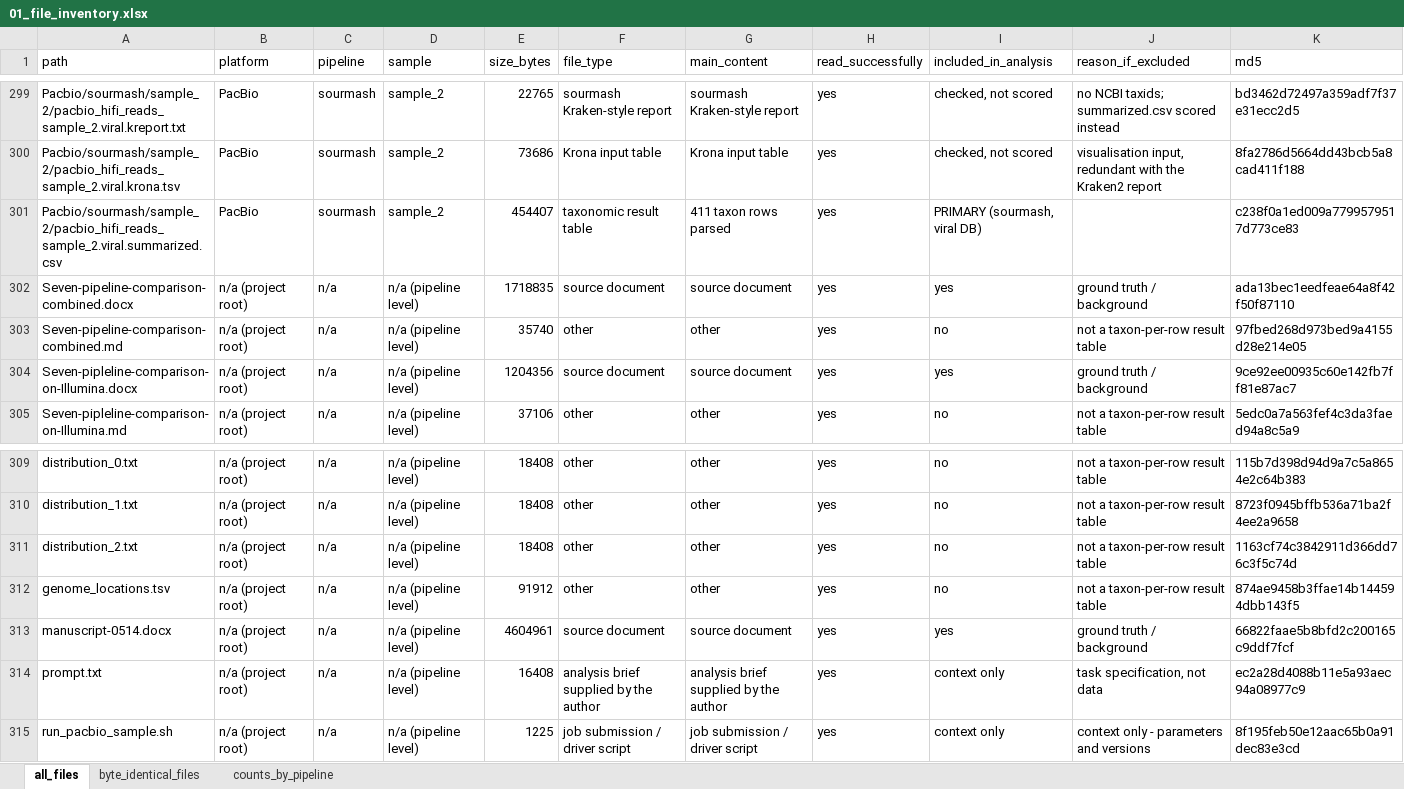
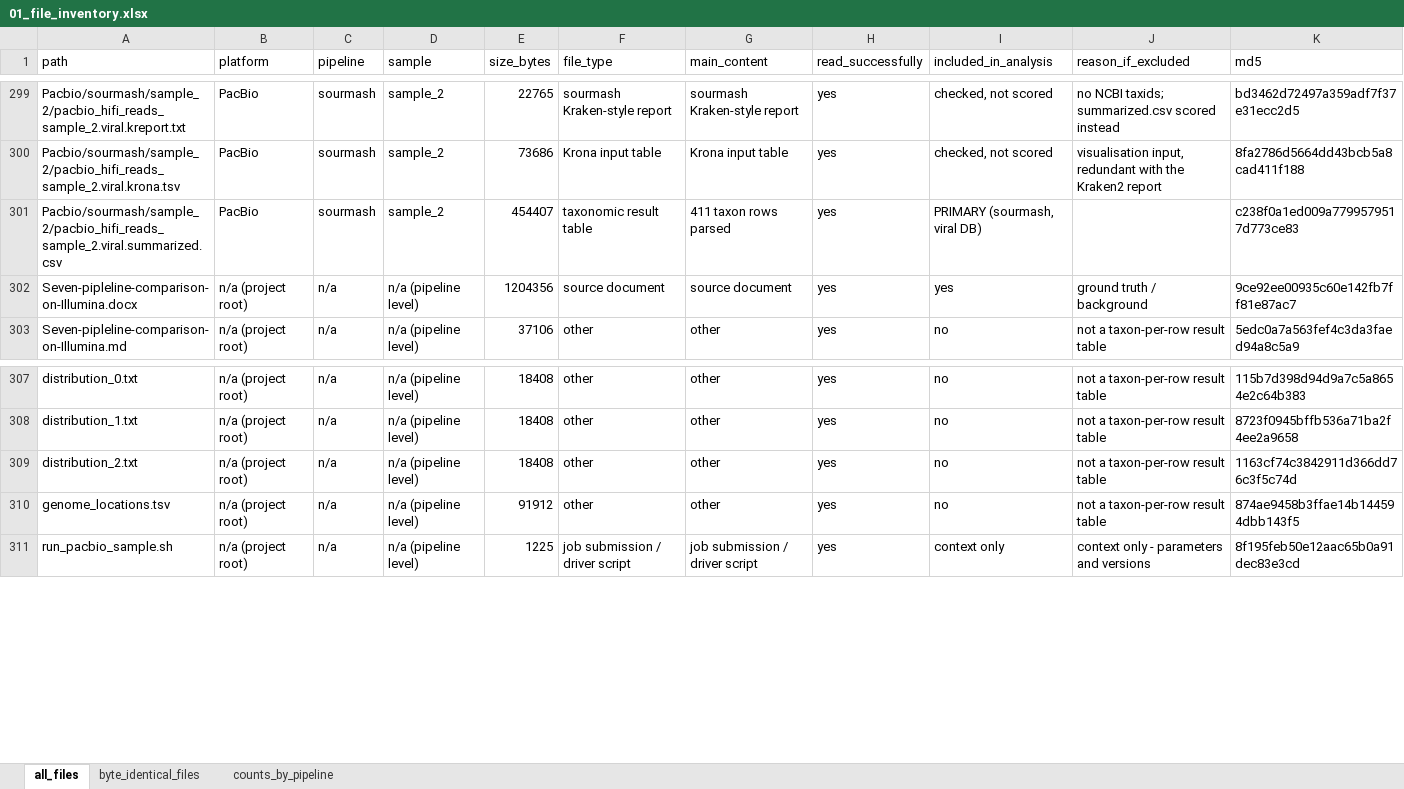
Before and after one commit to pengsihua2023/wastewater-virome-pipeline-benchmark, an Excel workbook: data/analysis_708/01_file_inventory.xlsx, sheet all_files, drawn as a sheet; only a part is shown, gaps mark what is left out; values as stored, in another font and other column widths than the file's, no borders; the diff names each change by its address in the sheet, - before the commit and + after, or states it on an @@ line.

```diff
--- a/data/analysis_708/01_file_inventory.xlsx (sheet all_files)
+++ b/data/analysis_708/01_file_inventory.xlsx (sheet all_files)
-row 302: Seven-pipeline-comparison-combined.docx | n/a (project root) | n/a | n/a (pipeline level) | 1718835 | source document | source document | yes | yes | ground truth / background | ada13bec1eedfeae64a8f42f50f87110
-row 303: Seven-pipeline-comparison-combined.md | n/a (project root) | n/a | n/a (pipeline level) | 35740 | other | other | yes | no | not a taxon-per-row result table | 97fbed268d973bed9a4155d28e214e05
-row 313: manuscript-0514.docx | n/a (project root) | n/a | n/a (pipeline level) | 4604961 | source document | source document | yes | yes | ground truth / background | 66822faae5b8bfd2c200165c9ddf7fcf
-row 314: prompt.txt | n/a (project root) | n/a | n/a (pipeline level) | 16408 | analysis brief supplied by the author | analysis brief supplied by the author | yes | context only | task specification, not data | ec2a28d4088b11e5a93aec94a08977c9
```
Also changed, not shown: 15 other files.
